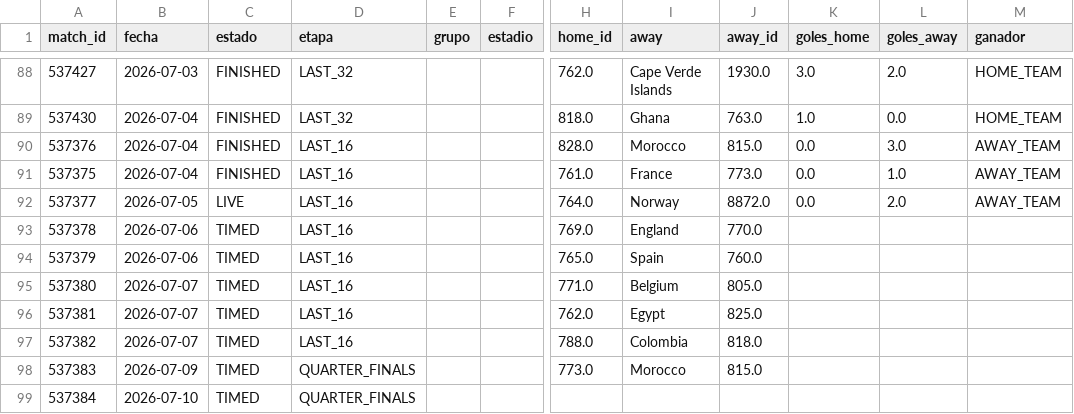
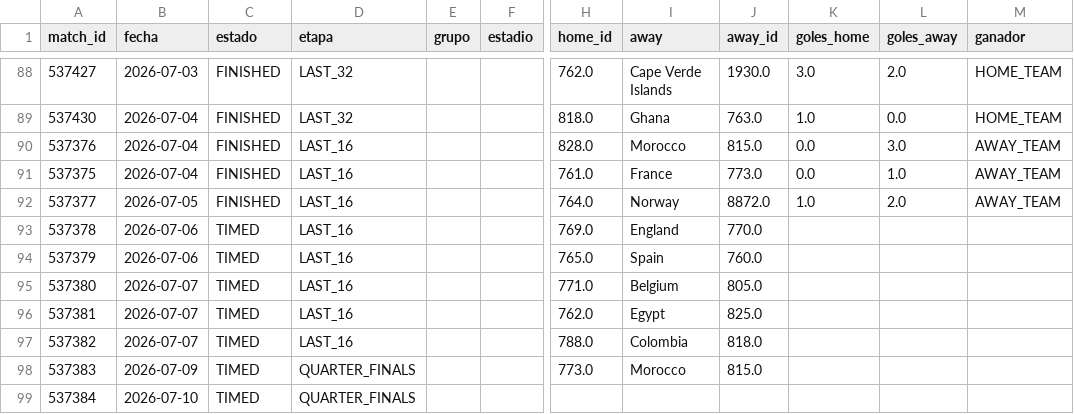
Before and after one commit to dbouzada/mundial-2026-data, a CSV file: data/processed/matches.csv, drawn as a sheet; only a part is shown, gaps mark what is left out; the diff names each change by its address in the sheet, - before the commit and + after, or states it on an @@ line.

```diff
--- a/data/processed/matches.csv
+++ b/data/processed/matches.csv
-C92 (estado): LIVE
+C92 (estado): FINISHED
-K92 (goles_home): 0.0
+K92 (goles_home): 1.0
```
Also changed, not shown: data/processed/kpis_equipos.csv, 2 other files.
